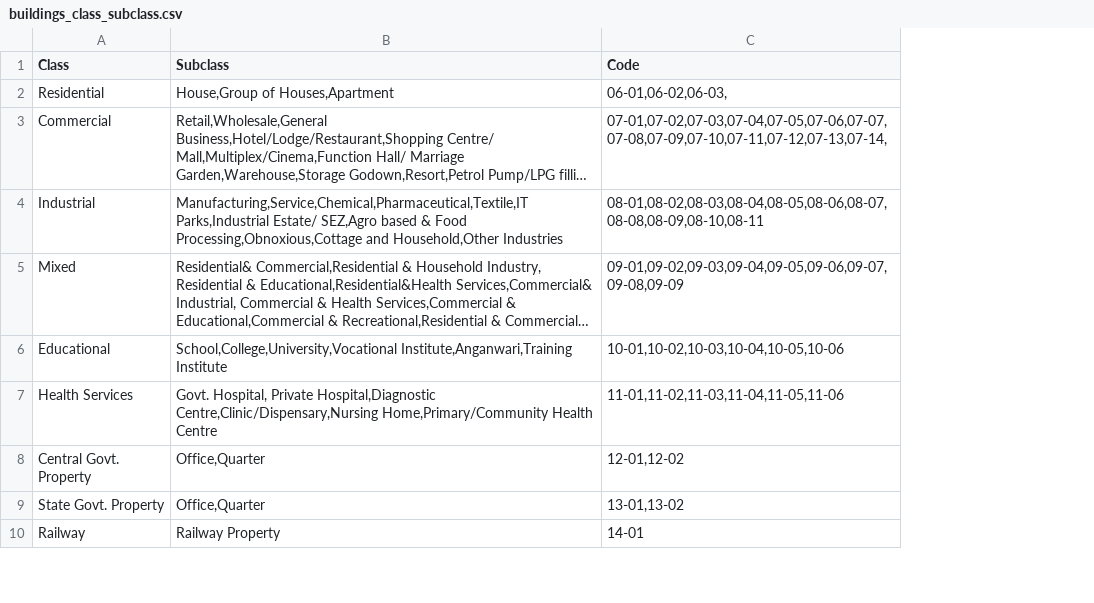
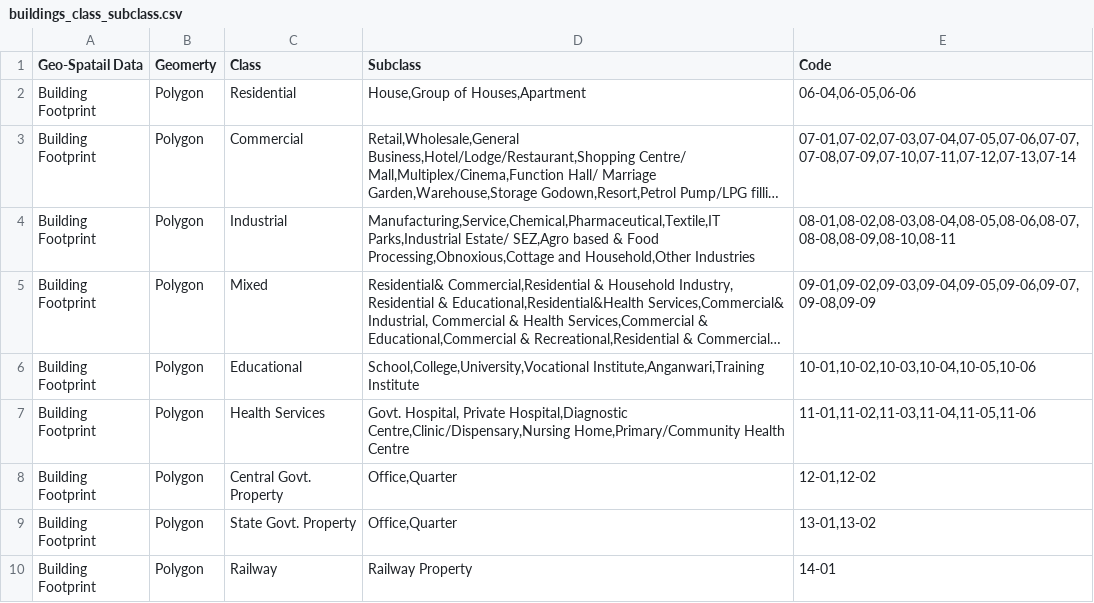
Before and after one commit to Sanjutha1512/Qgis_plugin, a CSV file: buildings_class_subclass.csv, drawn as a sheet; only a part is shown; long unchanged cells end in …; addresses are those after the commit; the diff names each change by its address in the sheet, - before the commit and + after, or states it on an @@ line.

```diff
--- a/buildings_class_subclass.csv
+++ b/buildings_class_subclass.csv
+column A (Geo-Spatail Data), rows 2-10: all Building Footprint
+column B (Geomerty), rows 2-10: all Polygon
-E2 (Code): 06-01,06-02,06-03,
+E2 (Code): 06-04,06-05,06-06
-E3 (Code): 07-01,07-02,07-03,07-04,07-05,07-06,07-07,07-08,07-09,07-10,07-11,07-12,07-13,07-14,
+E3 (Code): 07-01,07-02,07-03,07-04,07-05,07-06,07-07,07-08,07-09,07-10,07-11,07-12,07-13,07-14
```
Also changed, not shown: buildings_labels.csv, 29 other files.
